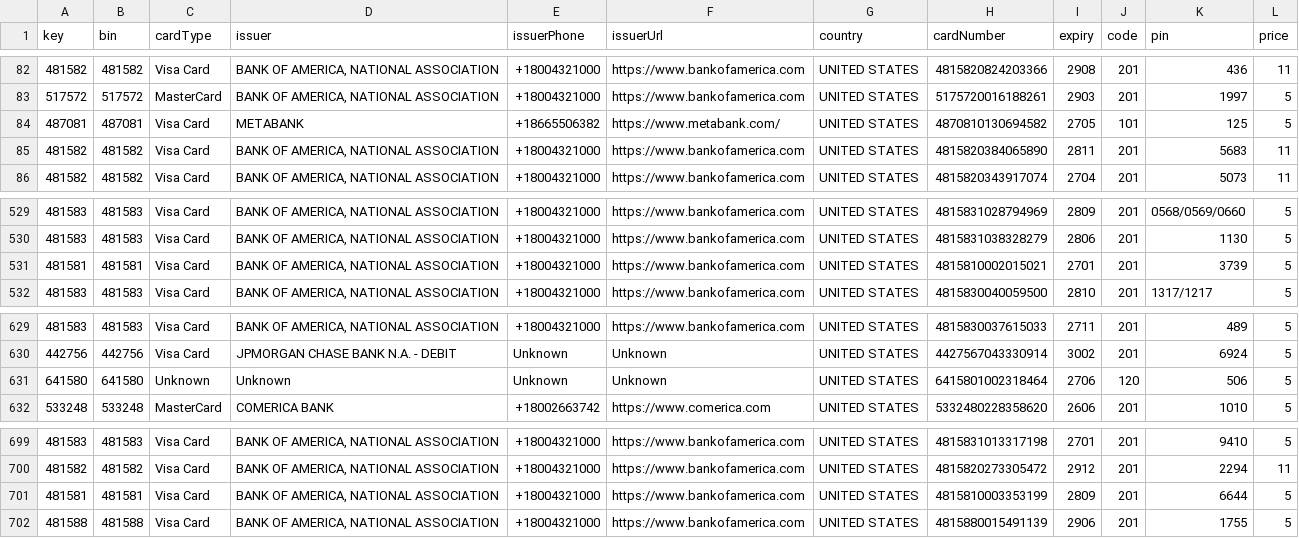
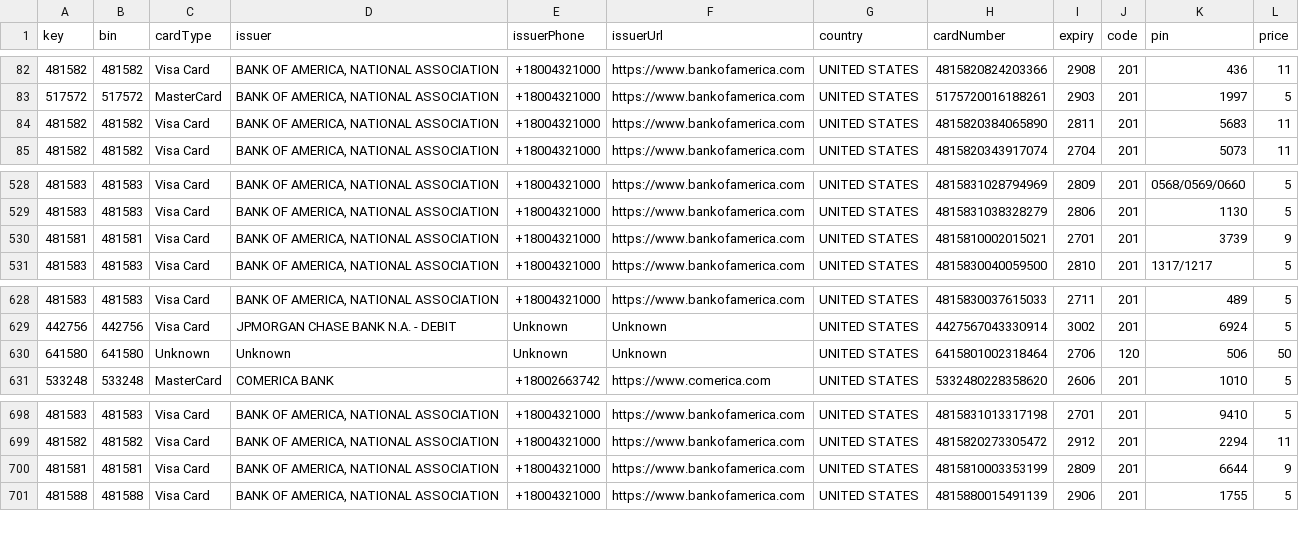
Before and after one commit to salman24823/mujeeb-ecommerce, a CSV file: public/dumpsWithPin/dumps.csv, drawn as a sheet; only a part is shown, gaps mark what is left out.

```diff
--- a/public/dumpsWithPin/dumps.csv
+++ b/public/dumpsWithPin/dumps.csv
@@ -83,3 +83,2 @@ key,bin,cardType,issuer,issuerPhone,issuerUrl,country,cardNumber,expiry,code,pin
 517572,517572,MasterCard,"BANK OF AMERICA, NATIONAL ASSOCIATION",+18004321000,https://www.bankofamerica.com,UNITED STATES,5175720016188261,2903,201,1997,5
-487081,487081,Visa Card,METABANK,+18665506382,https://www.metabank.com/,UNITED STATES,4870810130694582,2705,101,125,5
 481582,481582,Visa Card,"BANK OF AMERICA, NATIONAL ASSOCIATION",+18004321000,https://www.bankofamerica.com,UNITED STATES,4815820384065890,2811,201,5683,11
@@ -530,3 +529,3 @@ key,bin,cardType,issuer,issuerPhone,issuerUrl,country,cardNumber,expiry,code,pin
 481583,481583,Visa Card,"BANK OF AMERICA, NATIONAL ASSOCIATION",+18004321000,https://www.bankofamerica.com,UNITED STATES,4815831038328279,2806,201,1130,5
-481581,481581,Visa Card,"BANK OF AMERICA, NATIONAL ASSOCIATION",+18004321000,https://www.bankofamerica.com,UNITED STATES,4815810002015021,2701,201,3739,5
+481581,481581,Visa Card,"BANK OF AMERICA, NATIONAL ASSOCIATION",+18004321000,https://www.bankofamerica.com,UNITED STATES,4815810002015021,2701,201,3739,9
 481583,481583,Visa Card,"BANK OF AMERICA, NATIONAL ASSOCIATION",+18004321000,https://www.bankofamerica.com,UNITED STATES,4815830040059500,2810,201,1317/1217,5
@@ -630,3 +629,3 @@ key,bin,cardType,issuer,issuerPhone,issuerUrl,country,cardNumber,expiry,code,pin
 442756,442756,Visa Card,JPMORGAN CHASE BANK N.A. - DEBIT,Unknown,Unknown,UNITED STATES,4427567043330914,3002,201,6924,5
-641580,641580,Unknown,Unknown,Unknown,Unknown,UNITED STATES,6415801002318464,2706,120,506,5
+641580,641580,Unknown,Unknown,Unknown,Unknown,UNITED STATES,6415801002318464,2706,120,506,50
 533248,533248,MasterCard,COMERICA BANK,+18002663742,https://www.comerica.com,UNITED STATES,5332480228358620,2606,201,1010,5
@@ -700,3 +699,3 @@ key,bin,cardType,issuer,issuerPhone,issuerUrl,country,cardNumber,expiry,code,pin
 481582,481582,Visa Card,"BANK OF AMERICA, NATIONAL ASSOCIATION",+18004321000,https://www.bankofamerica.com,UNITED STATES,4815820273305472,2912,201,2294,11
-481581,481581,Visa Card,"BANK OF AMERICA, NATIONAL ASSOCIATION",+18004321000,https://www.bankofamerica.com,UNITED STATES,4815810003353199,2809,201,6644,5
+481581,481581,Visa Card,"BANK OF AMERICA, NATIONAL ASSOCIATION",+18004321000,https://www.bankofamerica.com,UNITED STATES,4815810003353199,2809,201,6644,9
 481588,481588,Visa Card,"BANK OF AMERICA, NATIONAL ASSOCIATION",+18004321000,https://www.bankofamerica.com,UNITED STATES,4815880015491139,2906,201,1755,5
```
Also changed, not shown: public/dumpsNoPin/dumps.csv, 2 other files.
